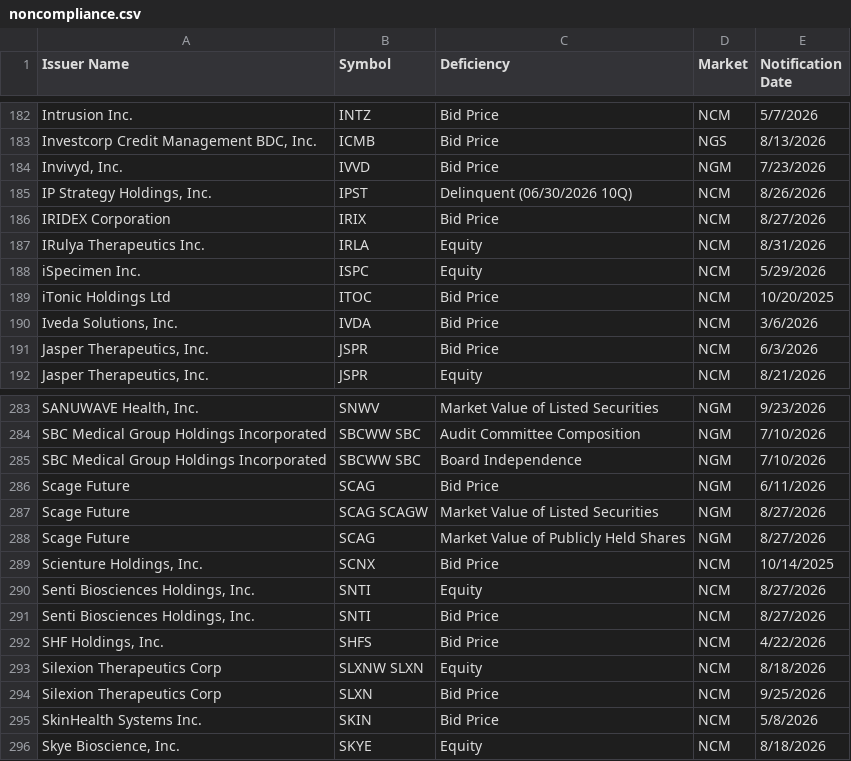
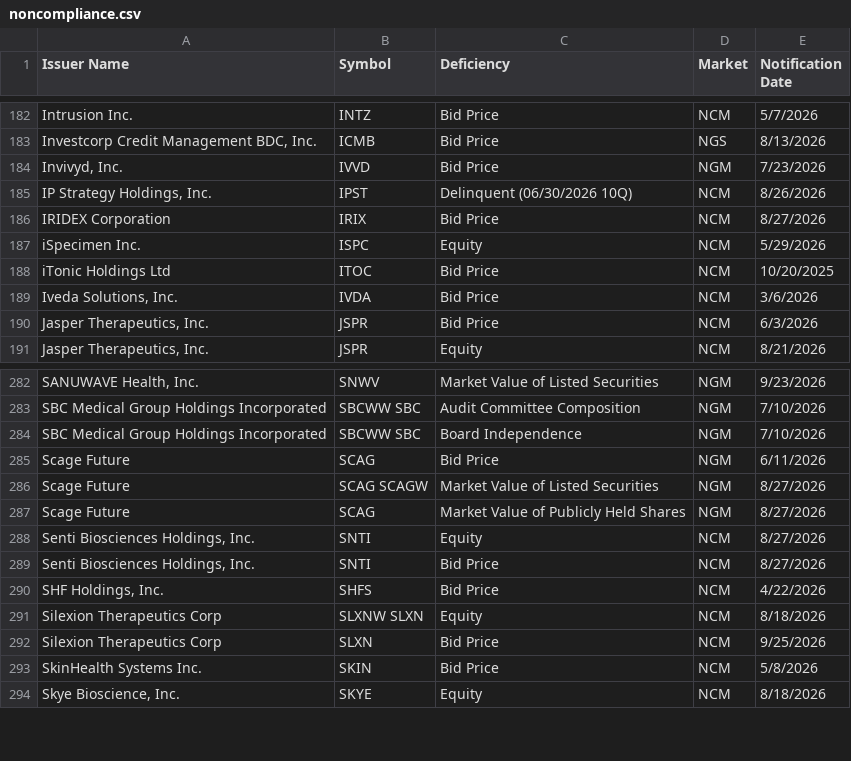
Before and after one commit to ieattokens/noncompliance, a CSV file: noncompliance.csv, drawn as a sheet; only a part is shown, gaps mark what is left out; removed rows and columns are numbered as before the commit, all else as after; the diff covers the shown part only; the diff names each change by its address in the sheet, - before the commit and + after, or states it on an @@ line.

```diff
--- a/noncompliance.csv
+++ b/noncompliance.csv
-row 187: IRulya Therapeutics Inc. | IRLA | Equity | NCM | 8/31/2026
-row 289: Scienture Holdings, Inc. | SCNX | Bid Price | NCM | 10/14/2025
```
Also changed, not shown: 3 added rows and 3 removed rows elsewhere in this file, 1 other file.
